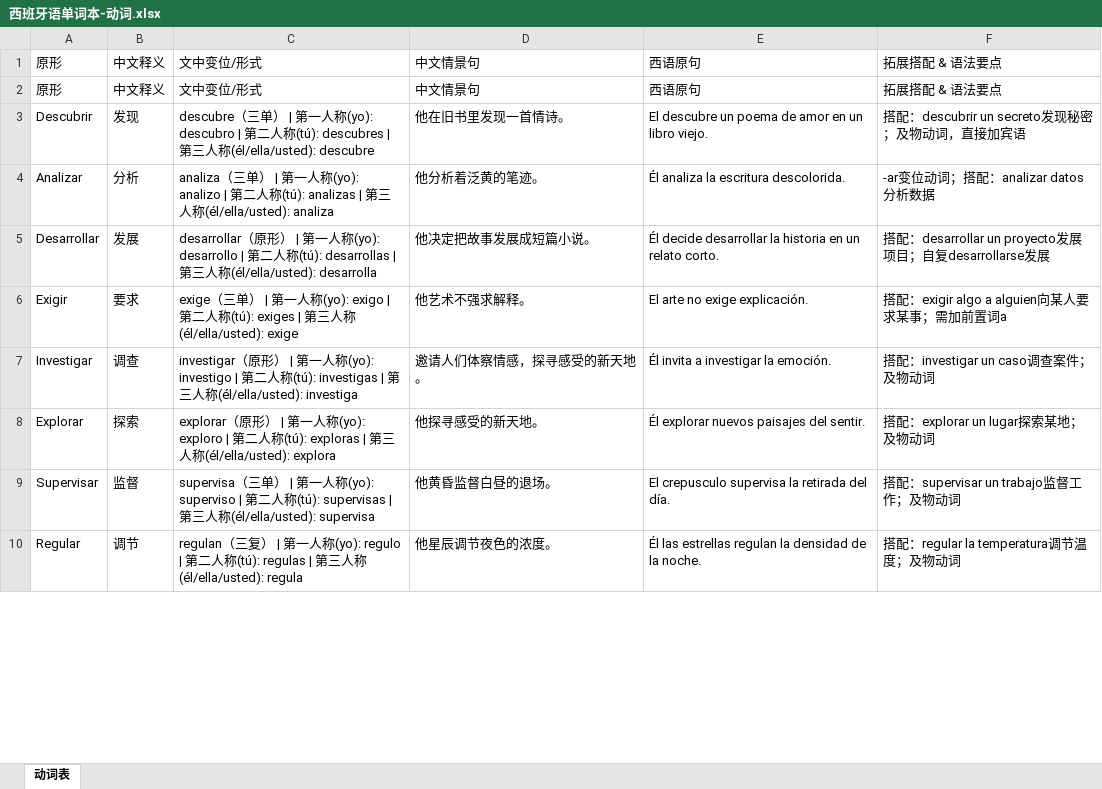
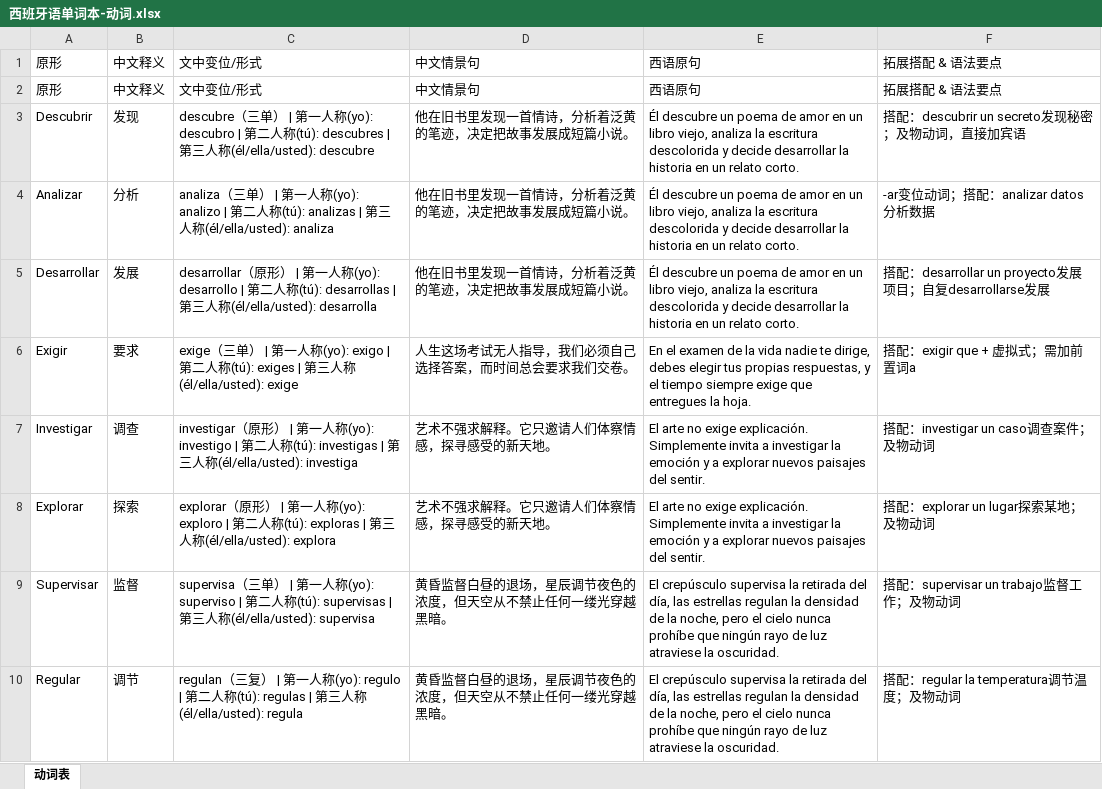
Before and after one commit to ydy075280-oss/vocabulario-espanol, an Excel workbook: server/src/data/西班牙语单词本-动词.xlsx, sheet 动词表, drawn as a sheet; only a part is shown; values as stored, in another font and other column widths than the file's, no cell formats; charts and pictures not drawn; the diff covers the shown part only; the diff names each change by its address in the sheet, - before the commit and + after, or states it on an @@ line.

```diff
--- a/server/src/data/西班牙语单词本-动词.xlsx (sheet 动词表)
+++ b/server/src/data/西班牙语单词本-动词.xlsx (sheet 动词表)
-D3: 他在旧书里发现一首情诗。
+D3: 他在旧书里发现一首情诗，分析着泛黄的笔迹，决定把故事发展成短篇小说。
-E3: El descubre un poema de amor en un libro viejo.
+E3: Él descubre un poema de amor en un libro viejo, analiza la escritura descolorida y decide desarrollar la historia en un relato corto.
-D4: 他分析着泛黄的笔迹。
+D4: 他在旧书里发现一首情诗，分析着泛黄的笔迹，决定把故事发展成短篇小说。
-E4: Él analiza la escritura descolorida.
+E4: Él descubre un poema de amor en un libro viejo, analiza la escritura descolorida y decide desarrollar la historia en un relato corto.
-D5: 他决定把故事发展成短篇小说。
+D5: 他在旧书里发现一首情诗，分析着泛黄的笔迹，决定把故事发展成短篇小说。
-E5: Él decide desarrollar…
+E5: Él descubre un poema de amor en un libro viejo, analiza la escritura descolorida y decide desarrollar…
-D6: 他艺术不强求解释。
+D6: 人生这场考试无人指导，我们必须自己选择答案，而时间总会要求我们交卷。
-E6: El arte no exige explicación.
+E6: En el examen de la vida nadie te dirige, debes elegir tus propias respuestas, y el tiempo siempre exige que entregues la hoja.
-F6: 搭配：exigir algo a alguien向某人要求某事；需加前置词a
+F6: 搭配：exigir que + 虚拟式；需加前置词a
-D7: 邀请人们体察情感，探寻感受的新天地。
+D7: 艺术不强求解释。它只邀请人们体察情感，探寻感受的新天地。
-E7: Él invita a investigar la emoción.
+E7: El arte no exige explicación. Simplemente invita a investigar la emoción y a explorar nuevos paisajes del sentir.
-D8: 他探寻感受的新天地。
+D8: 艺术不强求解释。它只邀请人们体察情感，探寻感受的新天地。
-E8: Él explorar nuevos…
+E8: El arte no exige explicación. Simplemente invita a investigar la emoción y a explorar nuevos…
-D9: 他黄昏监督白昼的退场。
+D9: 黄昏监督白昼的退场，星辰调节夜色的浓度，但天空从不禁止任何一缕光穿越黑暗。
-E9: El crepusculo supervisa la retirada del día.
+E9: El crepúsculo supervisa la retirada del día, las estrellas regulan la densidad de la noche, pero el cielo nunca prohíbe que ningún rayo de luz atraviese la oscuridad.
-D10: 他星辰调节夜色的浓度。
+D10: 黄昏监督白昼的退场，星辰调节夜色的浓度，但天空从不禁止任何一缕光穿越黑暗。
-E10: Él las estrellas regulan la densidad de la noche.
+E10: El crepúsculo supervisa la retirada del día, las estrellas regulan la densidad de la noche, pero el cielo nunca prohíbe que ningún rayo de luz atraviese la oscuridad.
```
Also changed, not shown: 67 added rows, 1 removed row and 367 edited cells elsewhere in this sheet, cell formats, charts or pictures, server/src/data/西班牙语单词本-副词.xlsx, server/src/data/西班牙语单词本-名词.xlsx, 24 other files.
